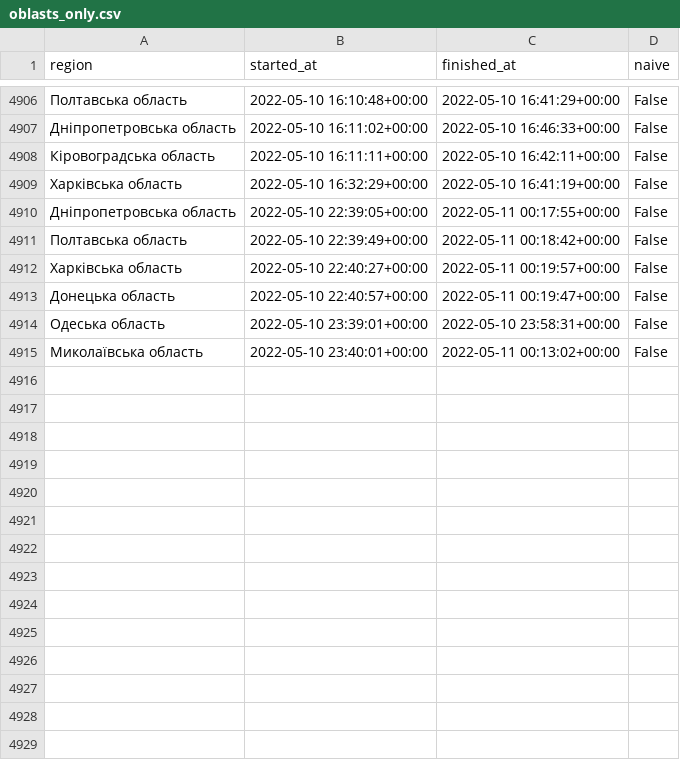
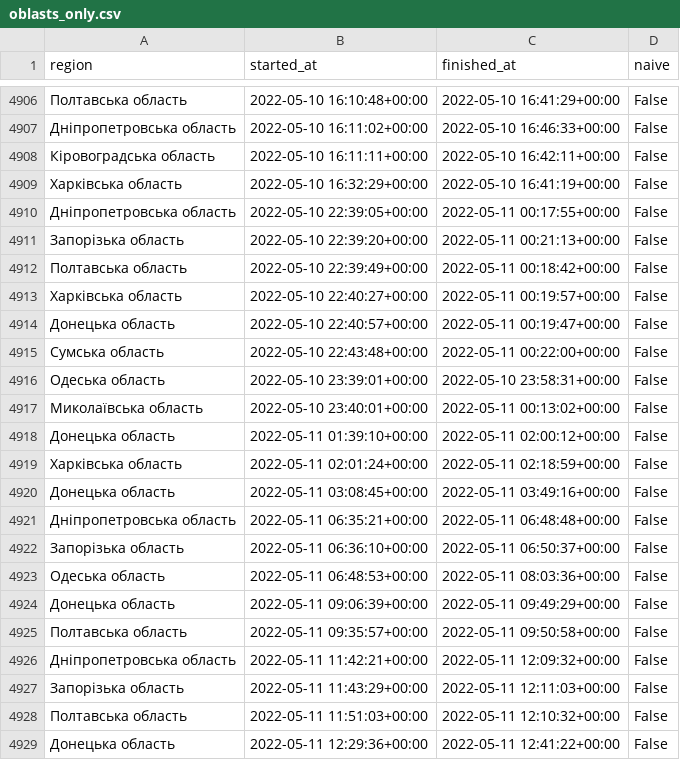
Before and after one commit to Vadimkin/ukrainian-air-raid-sirens-dataset, a CSV file: datasets/oblasts_only.csv, drawn as a sheet; only a part is shown, gaps mark what is left out; the diff covers the shown part only; the diff names each change by its address in the sheet, - before the commit and + after, or states it on an @@ line.

```diff
--- a/datasets/oblasts_only.csv
+++ b/datasets/oblasts_only.csv
+row 4911: Запорізька область | 2022-05-10 22:39:20+00:00 | 2022-05-11 00:21:13+00:00 | False
+row 4915: Сумська область | 2022-05-10 22:43:48+00:00 | 2022-05-11 00:22:00+00:00 | False
+row 4918: Донецька область | 2022-05-11 01:39:10+00:00 | 2022-05-11 02:00:12+00:00 | False
+row 4919: Харківська область | 2022-05-11 02:01:24+00:00 | 2022-05-11 02:18:59+00:00 | False
+row 4920: Донецька область | 2022-05-11 03:08:45+00:00 | 2022-05-11 03:49:16+00:00 | False
+row 4921: Дніпропетровська область | 2022-05-11 06:35:21+00:00 | 2022-05-11 06:48:48+00:00 | False
+row 4922: Запорізька область | 2022-05-11 06:36:10+00:00 | 2022-05-11 06:50:37+00:00 | False
+row 4923: Одеська область | 2022-05-11 06:48:53+00:00 | 2022-05-11 08:03:36+00:00 | False
+row 4924: Донецька область | 2022-05-11 09:06:39+00:00 | 2022-05-11 09:49:29+00:00 | False
+row 4925: Полтавська область | 2022-05-11 09:35:57+00:00 | 2022-05-11 09:50:58+00:00 | False
+row 4926: Дніпропетровська область | 2022-05-11 11:42:21+00:00 | 2022-05-11 12:09:32+00:00 | False
+row 4927: Запорізька область | 2022-05-11 11:43:29+00:00 | 2022-05-11 12:11:03+00:00 | False
+row 4928: Полтавська область | 2022-05-11 11:51:03+00:00 | 2022-05-11 12:10:32+00:00 | False
+row 4929: Донецька область | 2022-05-11 12:29:36+00:00 | 2022-05-11 12:41:22+00:00 | False
```
Also changed, not shown: 20 added rows elsewhere in this file, datasets/full_data.csv.
